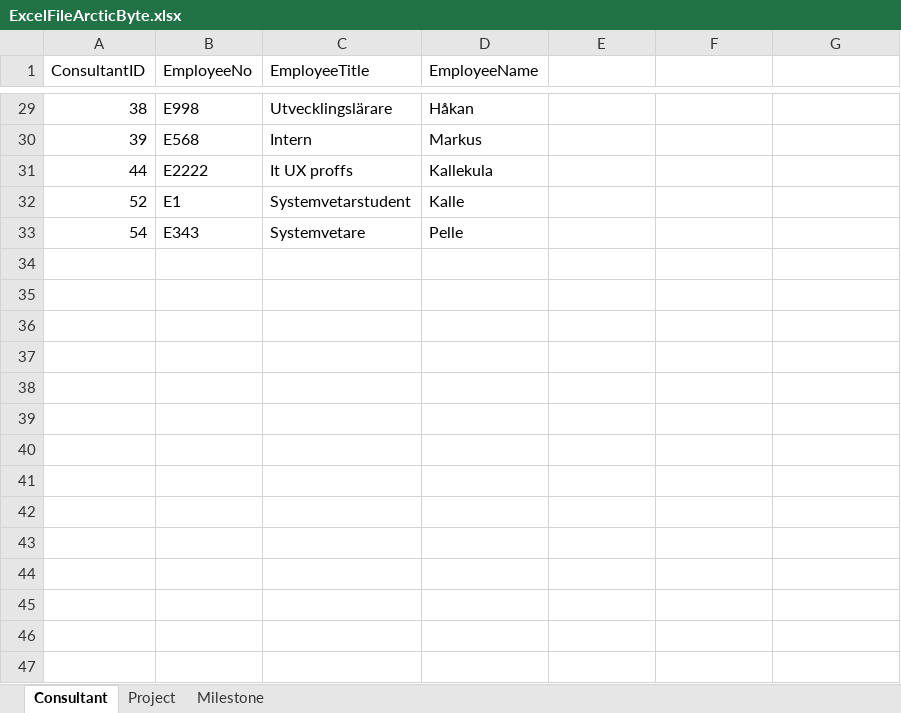
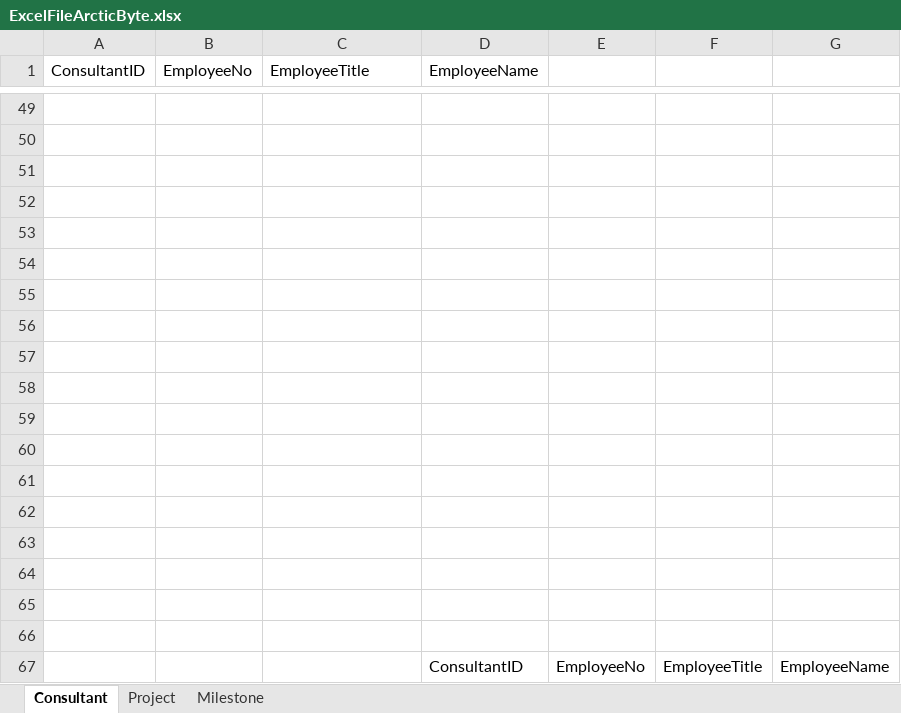
Before and after one commit to lu-informatics/ht24-sysb23-ht24-sysb23-hackstreetboys, an Excel workbook: src/main/resources/ExcelFileArcticByte.xlsx, sheet Consultant, drawn as a sheet; only a part is shown, gaps mark what is left out; values as stored, in another font and other column widths than the file's, no borders; table styles not drawn; addresses are those after the commit; the diff covers the shown part only; the diff names each change by its address in the sheet, - before the commit and + after, or states it on an @@ line.

```diff
--- a/src/main/resources/ExcelFileArcticByte.xlsx (sheet Consultant)
+++ b/src/main/resources/ExcelFileArcticByte.xlsx (sheet Consultant)
-row 49: 38 | E998 | Utvecklingslärare | Håkan
+row 49: (empty)
-row 50: 39 | E568 | Intern | Markus
+row 50: (empty)
-row 51: 44 | E2222 | It UX proffs | Kallekula
+row 51: (empty)
-row 52: 52 | E1 | Systemvetarstudent | Kalle
+row 52: (empty)
-row 53: 54 | E343 | Systemvetare | Pelle
+row 53: (empty)
+row 54: (empty)
+row 55: (empty)
+row 56: (empty)
+row 57: (empty)
+row 58: (empty)
+row 59: (empty)
+row 60: (empty)
+row 61: (empty)
+row 62: (empty)
+row 63: (empty)
+row 64: (empty)
+row 65: (empty)
+row 66: (empty)
+row 67:  |  |  | ConsultantID | EmployeeNo | EmployeeTitle | EmployeeName
```
Also changed, not shown: 40 added rows and 108 edited cells elsewhere in this sheet, sheet Milestone, sheet Project.
